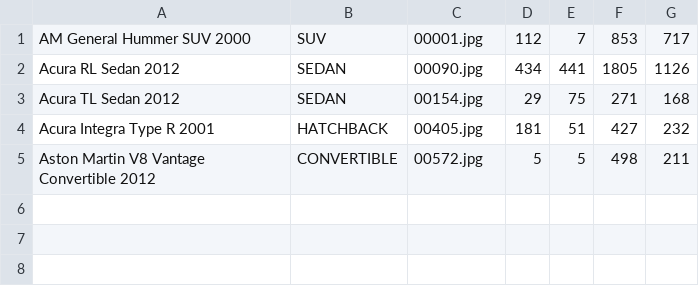
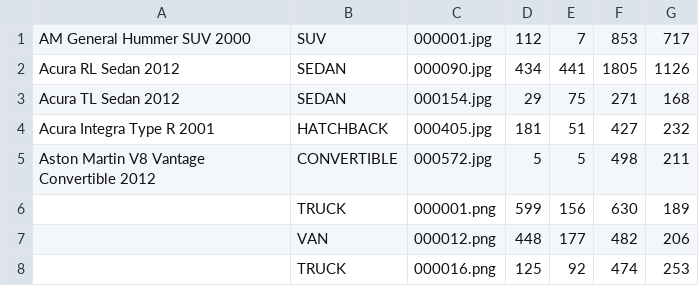
Before and after one commit to torivelasquez/Northrop-Grumman-Computing-Cluster, a CSV file: parser/carsetmini.csv, drawn as a sheet.

Commit message:
Updated CSVs to include new dataset Using an 80-10-10 split

```diff
--- a/parser/carsetmini.csv
+++ b/parser/carsetmini.csv
@@ -1,5 +1,8 @@
-AM General Hummer SUV 2000,SUV,00001.jpg,112,7,853,717
-Acura RL Sedan 2012,SEDAN,00090.jpg,434,441,1805,1126
-Acura TL Sedan 2012,SEDAN,00154.jpg,29,75,271,168
-Acura Integra Type R 2001,HATCHBACK,00405.jpg,181,51,427,232
-Aston Martin V8 Vantage Convertible 2012,CONVERTIBLE,00572.jpg,5,5,498,211
+AM General Hummer SUV 2000,SUV,000001.jpg,112,7,853,717
+Acura RL Sedan 2012,SEDAN,000090.jpg,434,441,1805,1126
+Acura TL Sedan 2012,SEDAN,000154.jpg,29,75,271,168
+Acura Integra Type R 2001,HATCHBACK,000405.jpg,181,51,427,232
+Aston Martin V8 Vantage Convertible 2012,CONVERTIBLE,000572.jpg,5,5,498,211
+,TRUCK,000001.png,599,156,630,189
+,VAN,000012.png,448,177,482,206
+,TRUCK,000016.png,125,92,474,253
```
Also changed, not shown: 4 other files.
